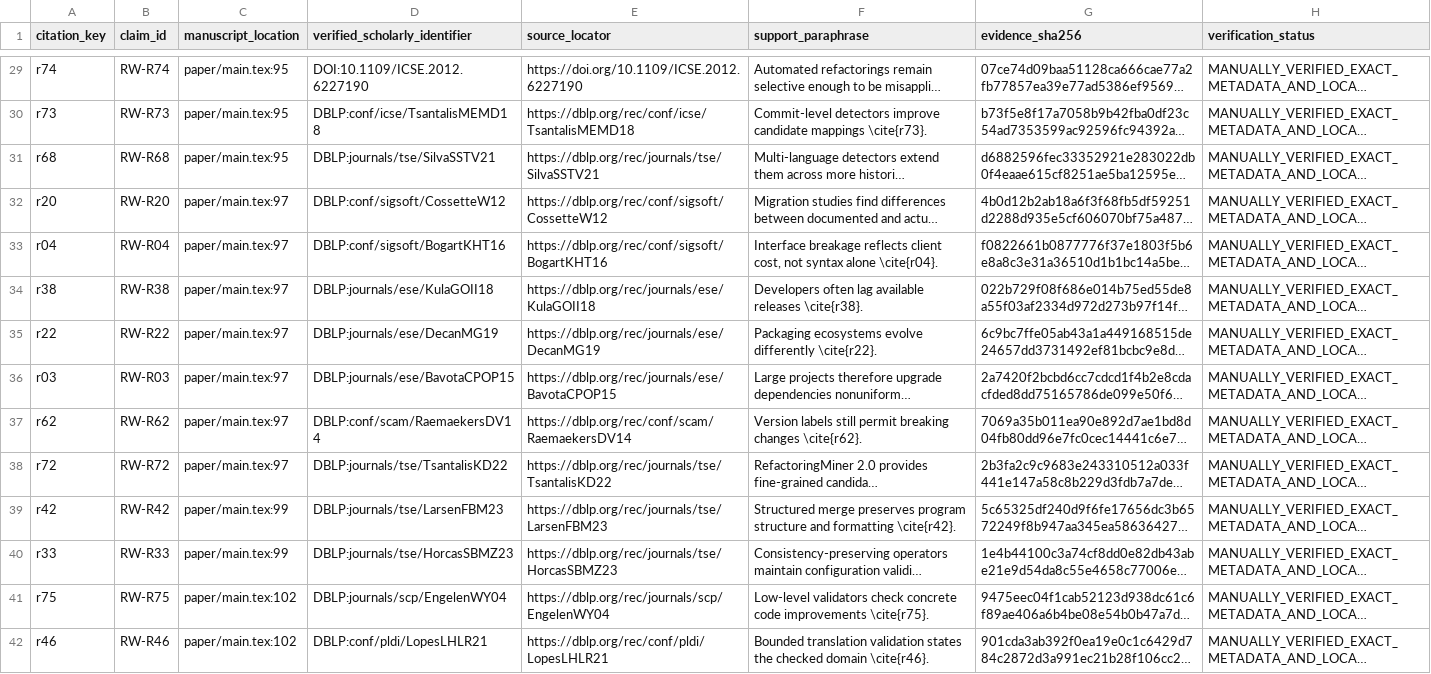
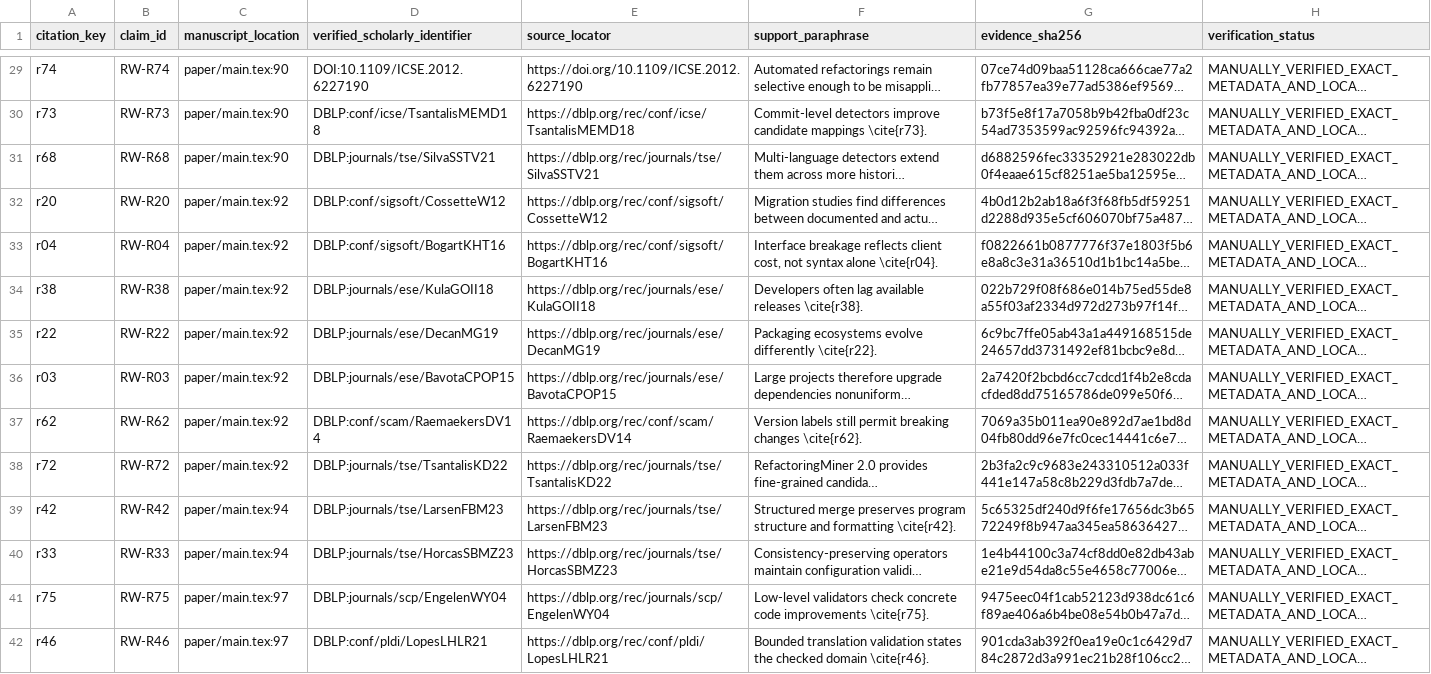
Before and after one commit to Haoyi-Zhang/MarkLifecycle, a CSV file: citation_support.csv, drawn as a sheet; only a part is shown, gaps mark what is left out; long unchanged cells end in …; the diff covers the shown part only; the diff names each change by its address in the sheet, - before the commit and + after, or states it on an @@ line.

```diff
--- a/citation_support.csv
+++ b/citation_support.csv
-C29:C31 (manuscript_location): paper/main.tex:95
+C29:C31 (manuscript_location): paper/main.tex:90
-C32:C38 (manuscript_location): paper/main.tex:97
+C32:C38 (manuscript_location): paper/main.tex:92
-C39:C40 (manuscript_location): paper/main.tex:99
+C39:C40 (manuscript_location): paper/main.tex:94
-C41:C42 (manuscript_location): paper/main.tex:102
+C41:C42 (manuscript_location): paper/main.tex:97
```
Also changed, not shown: 69 edited cells elsewhere in this file, results_manifest.csv, 11 other files.
